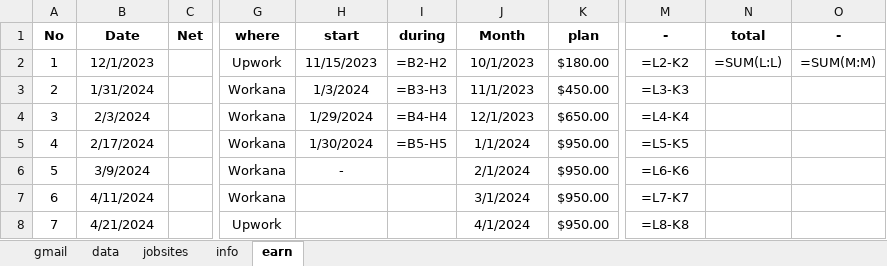
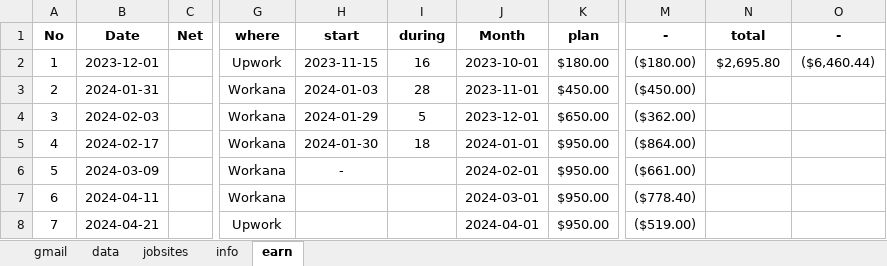
Before and after one commit to onlyhi00/me, an Excel workbook: Data.xlsx, sheet earn, drawn as a sheet; only a part is shown, gaps mark what is left out; values as stored, in another font and other column widths than the file's, no borders; formulas without a stored value are shown as written; the diff covers the shown part only; the diff names each change by its address in the sheet, - before the commit and + after, or states it on an @@ line.

```diff
--- a/Data.xlsx (sheet earn)
+++ b/Data.xlsx (sheet earn)
-B2 (Date): 12/1/2023
+B2 (Date): 2023-12-01
-H2 (start): 11/15/2023
+H2 (start): 2023-11-15
-I2 (during): =B2-H2
+I2 (during): 16
-J2 (Month): 10/1/2023
+J2 (Month): 2023-10-01
-M2 (-): =L2-K2
+M2 (-): ($180.00)
-N2 (total): =SUM(L:L)
+N2 (total): $2,695.80
-O2 (-): =SUM(M:M)
+O2 (-): ($6,460.44)
-B3 (Date): 1/31/2024
+B3 (Date): 2024-01-31
-H3 (start): 1/3/2024
+H3 (start): 2024-01-03
-I3 (during): =B3-H3
+I3 (during): 28
-J3 (Month): 11/1/2023
+J3 (Month): 2023-11-01
-M3 (-): =L3-K3
+M3 (-): ($450.00)
-B4 (Date): 2/3/2024
+B4 (Date): 2024-02-03
-H4 (start): 1/29/2024
+H4 (start): 2024-01-29
-I4 (during): =B4-H4
+I4 (during): 5
-J4 (Month): 12/1/2023
+J4 (Month): 2023-12-01
-M4 (-): =L4-K4
+M4 (-): ($362.00)
-B5 (Date): 2/17/2024
+B5 (Date): 2024-02-17
-H5 (start): 1/30/2024
+H5 (start): 2024-01-30
-I5 (during): =B5-H5
+I5 (during): 18
-J5 (Month): 1/1/2024
+J5 (Month): 2024-01-01
-M5 (-): =L5-K5
+M5 (-): ($864.00)
-B6 (Date): 3/9/2024
+B6 (Date): 2024-03-09
-J6 (Month): 2/1/2024
+J6 (Month): 2024-02-01
-M6 (-): =L6-K6
+M6 (-): ($661.00)
-B7 (Date): 4/11/2024
+B7 (Date): 2024-04-11
-J7 (Month): 3/1/2024
+J7 (Month): 2024-03-01
-M7 (-): =L7-K7
+M7 (-): ($778.40)
-B8 (Date): 4/21/2024
+B8 (Date): 2024-04-21
-J8 (Month): 4/1/2024
+J8 (Month): 2024-04-01
-M8 (-): =L8-K8
+M8 (-): ($519.00)
```
Also changed, not shown: 21 edited cells elsewhere in this sheet, sheet gmail, account(AutoRecovered).xlsx.
